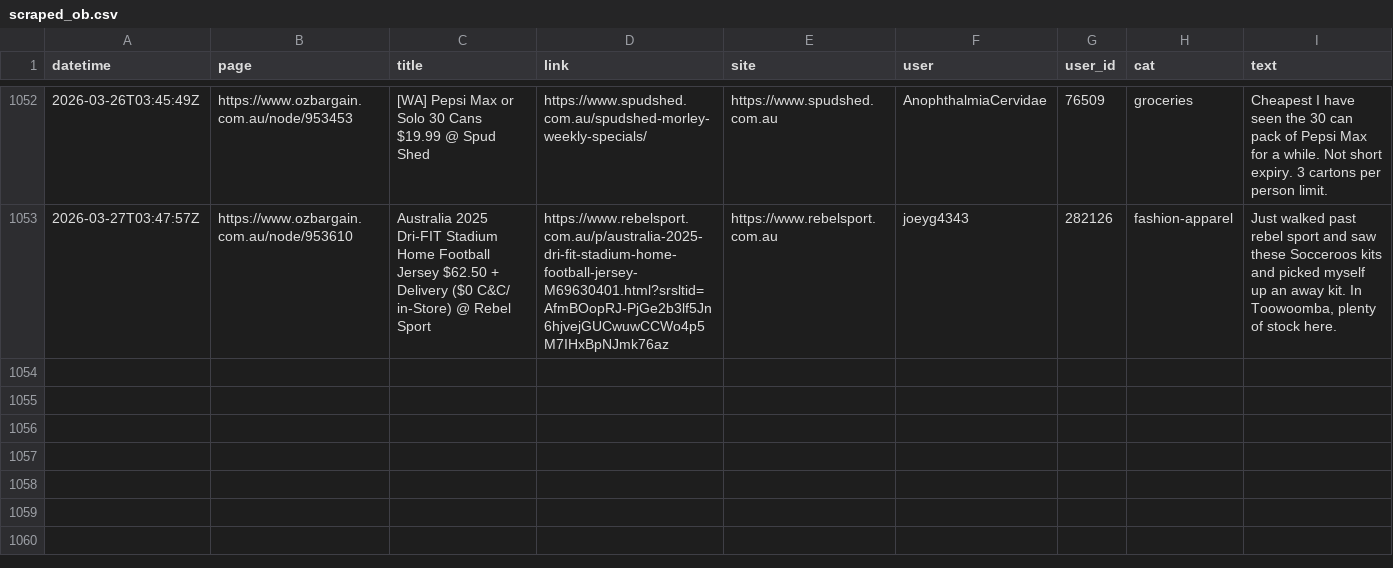
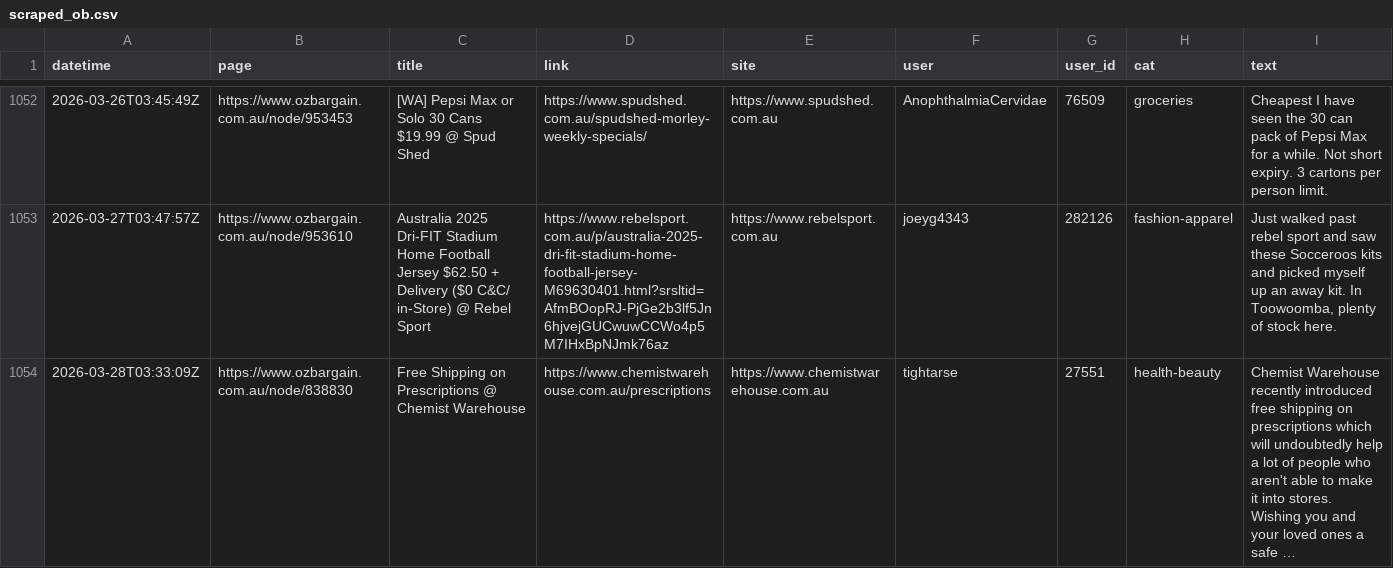
Before and after one commit to nwbort/car-loans, a CSV file: data/scraped_ob.csv, drawn as a sheet; only a part is shown, gaps mark what is left out; the diff names each change by its address in the sheet, - before the commit and + after, or states it on an @@ line.

Commit message:
refreshing data

```diff
--- a/data/scraped_ob.csv
+++ b/data/scraped_ob.csv
+row 1054: 2026-03-28T03:33:09Z | https://www.ozbargain.com.au/node/838830 | Free Shipping on Prescriptions @ Chemist Warehouse | https://www.chemistwarehouse.com.au/prescriptions | https://www.chemistwarehouse.com.au | tightarse | 27551 | health-beauty | Chemist Warehouse recently introduced free shipping on prescriptions which will undoubtedly help a lot of people who aren't able to make it into stores. Wishing you and your loved ones a safe …
```
Also changed, not shown: 11 other files.
